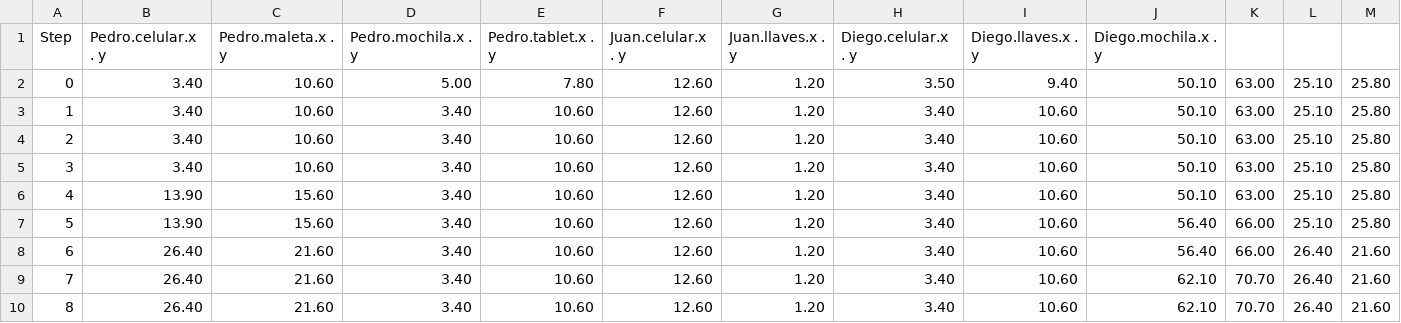
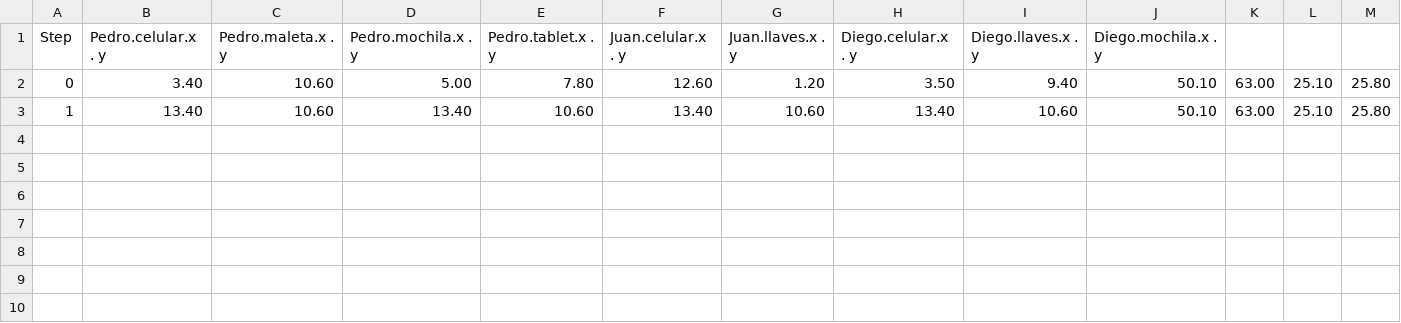
Before and after one commit to disco-japi/ELO239, a CSV file: Tarea 1/Etapa_5/output.csv, drawn as a sheet; only a part is shown; rows hold the shown columns only; the diff names each change by its address in the sheet, - before the commit and + after, or states it on an @@ line.

```diff
--- a/Tarea 1/Etapa_5/output.csv
+++ b/Tarea 1/Etapa_5/output.csv
-B3: 3.40
+B3: 13.40
-D3: 3.40
+D3: 13.40
-F3: 12.60
+F3: 13.40
-G3: 1.20
+G3: 10.60
-H3: 3.40
+H3: 13.40
-row 4: 2 | 3.40 | 10.60 | 3.40 | 10.60 | 12.60 | 1.20 | 3.40 | 10.60 | 50.10 | 63.00 | 25.10 | 25.80
-row 5: 3 | 3.40 | 10.60 | 3.40 | 10.60 | 12.60 | 1.20 | 3.40 | 10.60 | 50.10 | 63.00 | 25.10 | 25.80
-row 6: 4 | 13.90 | 15.60 | 3.40 | 10.60 | 12.60 | 1.20 | 3.40 | 10.60 | 50.10 | 63.00 | 25.10 | 25.80
-row 7: 5 | 13.90 | 15.60 | 3.40 | 10.60 | 12.60 | 1.20 | 3.40 | 10.60 | 56.40 | 66.00 | 25.10 | 25.80
-row 8: 6 | 26.40 | 21.60 | 3.40 | 10.60 | 12.60 | 1.20 | 3.40 | 10.60 | 56.40 | 66.00 | 26.40 | 21.60
-row 9: 7 | 26.40 | 21.60 | 3.40 | 10.60 | 12.60 | 1.20 | 3.40 | 10.60 | 62.10 | 70.70 | 26.40 | 21.60
-row 10: 8 | 26.40 | 21.60 | 3.40 | 10.60 | 12.60 | 1.20 | 3.40 | 10.60 | 62.10 | 70.70 | 26.40 | 21.60
```
Also changed, not shown: 16 other files.
